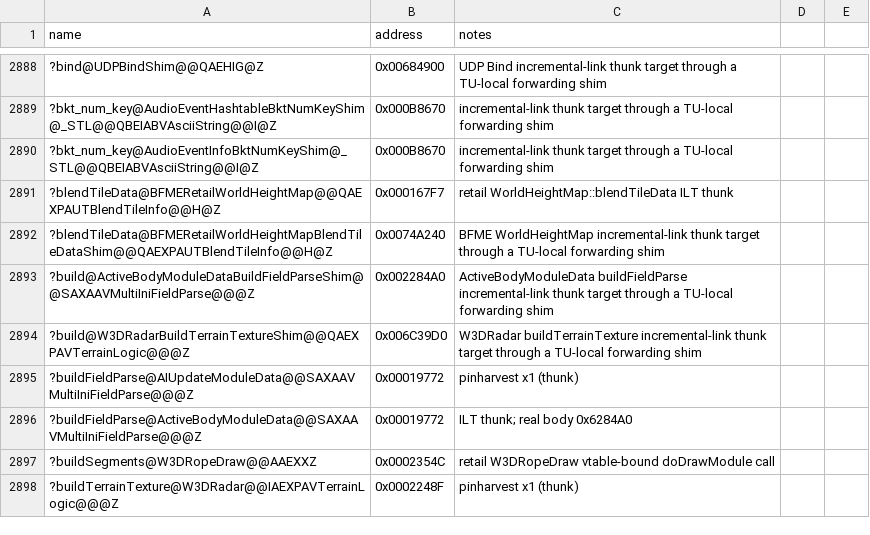
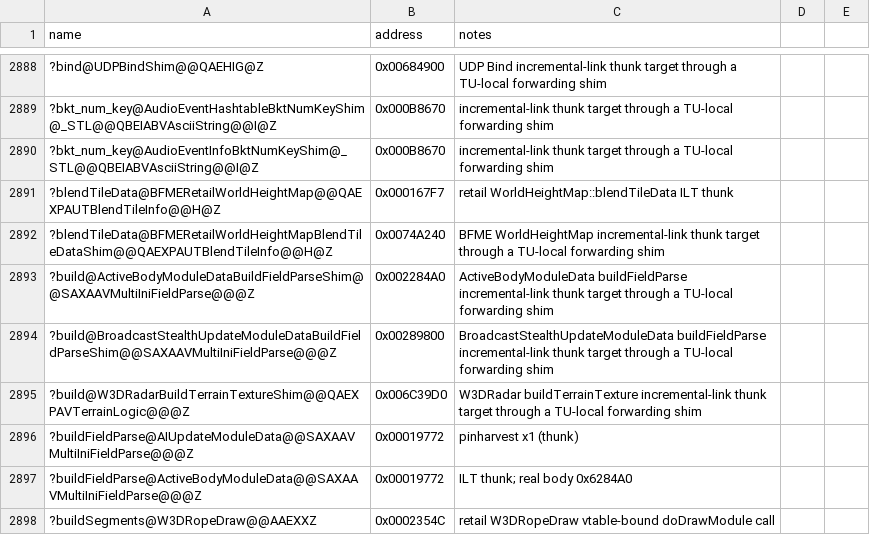
Before and after one commit to Doble-K/Open-BFME-1, a CSV file: reverse/symbols.csv, drawn as a sheet; only a part is shown, gaps mark what is left out; the shorter side is filled out with more unchanged rows.

Commit message:
Open-BFME5 match BroadcastStealthUpdateModuleData::buildFieldParse ILT thunk
Exact 5-byte incremental-link thunk at 0x94F3 via a TU-local forwarding
shim; real body 0x289800 pinned in symbols.csv.

```diff
--- a/reverse/symbols.csv
+++ b/reverse/symbols.csv
@@ -2893,2 +2893,3 @@ name,address,notes
 ?build@ActiveBodyModuleDataBuildFieldParseShim@@SAXAAVMultiIniFieldParse@@@Z,0x002284A0,ActiveBodyModuleData buildFieldParse incremental-link thunk target through a TU-local forwarding shim
+?build@BroadcastStealthUpdateModuleDataBuildFieldParseShim@@SAXAAVMultiIniFieldParse@@@Z,0x00289800,BroadcastStealthUpdateModuleData buildFieldParse incremental-link thunk target through a TU-local forwarding shim
 ?build@W3DRadarBuildTerrainTextureShim@@QAEXPAVTerrainLogic@@@Z,0x006C39D0,W3DRadar buildTerrainTexture incremental-link thunk target through a TU-local forwarding shim
```
Also changed, not shown: 2 other files.
